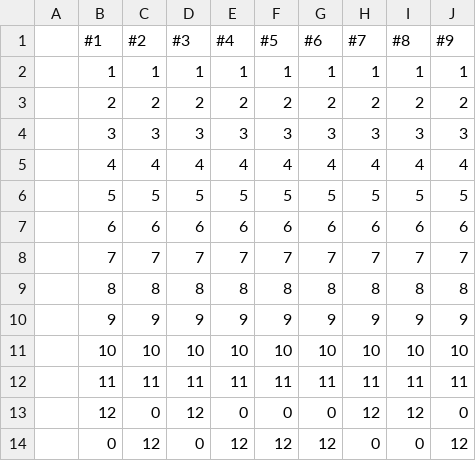
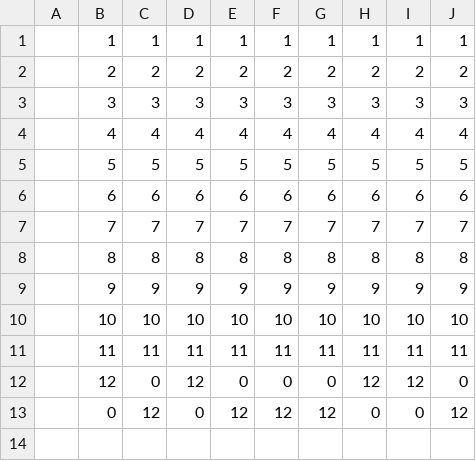
Before and after one commit to serge133/damerau-levenshtein, a CSV file: gun_control_incognito.csv, drawn as a sheet; the diff names each change by its address in the sheet, - before the commit and + after, or states it on an @@ line.

```diff
--- a/gun_control_incognito.csv
+++ b/gun_control_incognito.csv
-row 1:  | #1 | #2 | #3 | #4 | #5 | #6 | #7 | #8 | #9
```
Also changed, not shown: gun_control_signed_out.csv, immigration_incognito.csv, 6 other files.
